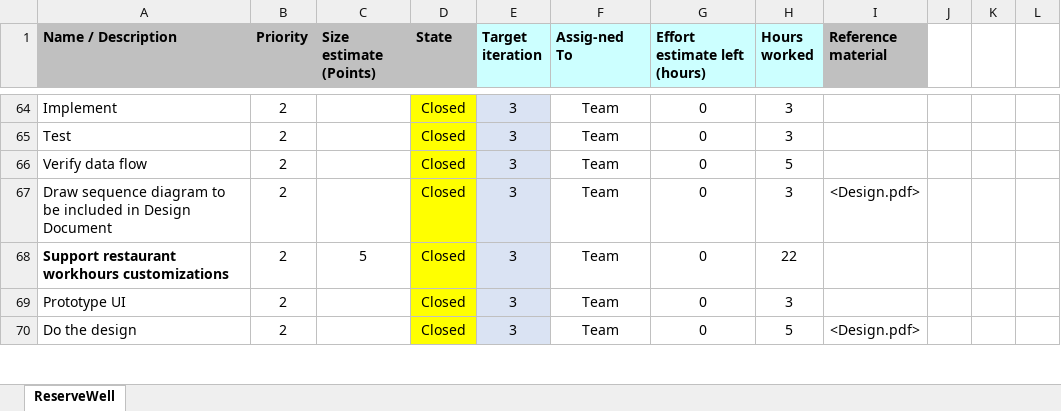
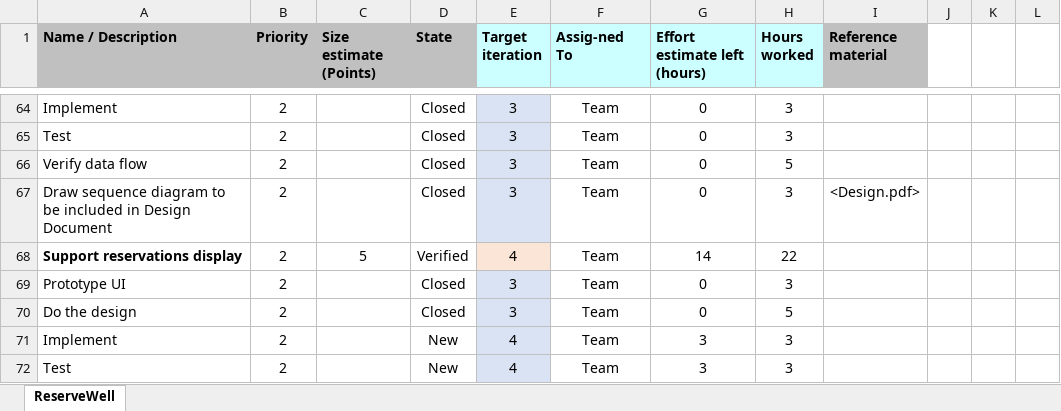
Before and after one commit to MustafaZemin/IS502_ReserveMasters, an Excel workbook: Iteration3_Documents/WorkItemsList_ReserveWell.xlsx, sheet ReserveWell, drawn as a sheet; only a part is shown, gaps mark what is left out; values as stored, in another font and other column widths than the file's, no borders; the diff covers the shown part only; the diff names each change by its address in the sheet, - before the commit and + after, or states it on an @@ line.

```diff
--- a/Iteration3_Documents/WorkItemsList_ReserveWell.xlsx (sheet ReserveWell)
+++ b/Iteration3_Documents/WorkItemsList_ReserveWell.xlsx (sheet ReserveWell)
-D64:D70 fill: #FFFF00
+D64:D70 fill: none
-A68 (Name / Description): Support restaurant workhours customizations
+A68 (Name / Description): Support reservations display
-D68 (State): Closed
+D68 (State): Verified
-E68 (Target iteration): 3
+E68 (Target iteration): 4
-E68 fill: #DAE3F3
+E68 fill: #FBE5D6
-G68 (Effort estimate left (hours)): 0
+G68 (Effort estimate left (hours)): 14
-I70 (Reference material): <Design.pdf>
+I70 (Reference material): (empty)
+row 71: Implement | 2 |  | New | 4 | Team | 3 | 3
+row 72: Test | 2 |  | New | 4 | Team | 3 | 3
```
Also changed, not shown: 5 added rows, 20 edited cells, cell formats and merged cells elsewhere in this sheet.
